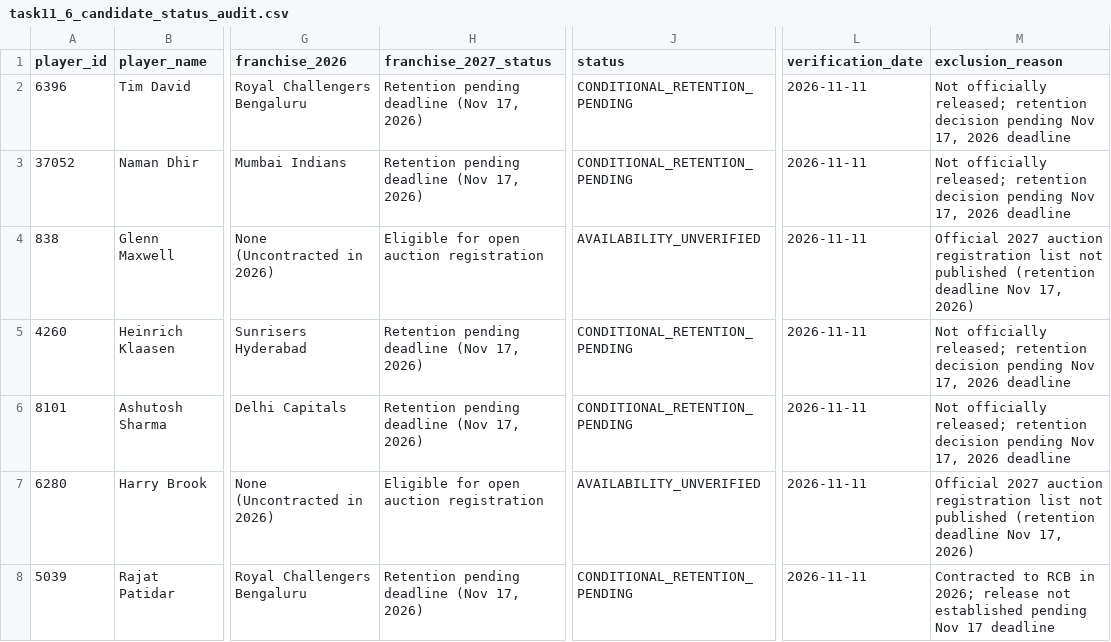
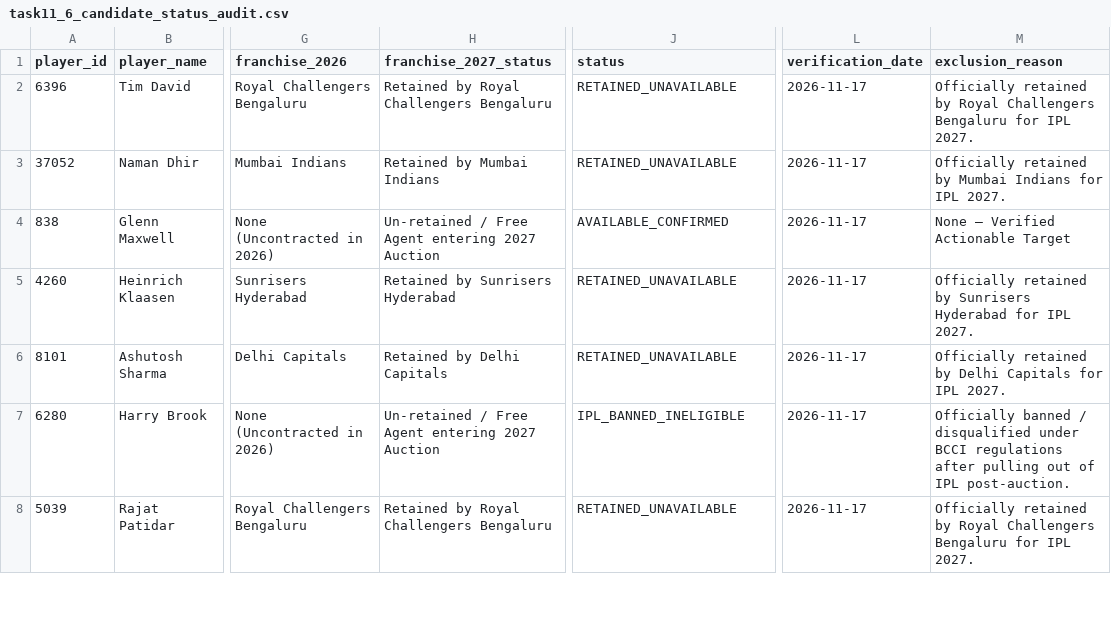
Before and after one commit to ravidrolia-dev/supeRR, a CSV file: reports/ipl_2027/task11_6_candidate_status_audit.csv, drawn as a sheet; only a part is shown, gaps mark what is left out; the diff covers the shown part only; the diff names each change by its address in the sheet, - before the commit and + after, or states it on an @@ line.

```diff
--- a/reports/ipl_2027/task11_6_candidate_status_audit.csv
+++ b/reports/ipl_2027/task11_6_candidate_status_audit.csv
-H2 (franchise_2027_status): Retention pending deadline (Nov 17, 2026)
+H2 (franchise_2027_status): Retained by Royal Challengers Bengaluru
-J2:J3 (status): CONDITIONAL_RETENTION_PENDING
+J2:J3 (status): RETAINED_UNAVAILABLE
-L2:L8 (verification_date): 2026-11-11
+L2:L8 (verification_date): 2026-11-17
-M2 (exclusion_reason): Not officially released; retention decision pending Nov 17, 2026 deadline
+M2 (exclusion_reason): Officially retained by Royal Challengers Bengaluru for IPL 2027.
-H3 (franchise_2027_status): Retention pending deadline (Nov 17, 2026)
+H3 (franchise_2027_status): Retained by Mumbai Indians
-M3 (exclusion_reason): Not officially released; retention decision pending Nov 17, 2026 deadline
+M3 (exclusion_reason): Officially retained by Mumbai Indians for IPL 2027.
-H4 (franchise_2027_status): Eligible for open auction registration
+H4 (franchise_2027_status): Un-retained / Free Agent entering 2027 Auction
-J4 (status): AVAILABILITY_UNVERIFIED
+J4 (status): AVAILABLE_CONFIRMED
-M4 (exclusion_reason): Official 2027 auction registration list not published (retention deadline Nov 17, 2026)
+M4 (exclusion_reason): None — Verified Actionable Target
-H5 (franchise_2027_status): Retention pending deadline (Nov 17, 2026)
+H5 (franchise_2027_status): Retained by Sunrisers Hyderabad
-J5:J6 (status): CONDITIONAL_RETENTION_PENDING
+J5:J6 (status): RETAINED_UNAVAILABLE
-M5 (exclusion_reason): Not officially released; retention decision pending Nov 17, 2026 deadline
+M5 (exclusion_reason): Officially retained by Sunrisers Hyderabad for IPL 2027.
-H6 (franchise_2027_status): Retention pending deadline (Nov 17, 2026)
+H6 (franchise_2027_status): Retained by Delhi Capitals
-M6 (exclusion_reason): Not officially released; retention decision pending Nov 17, 2026 deadline
+M6 (exclusion_reason): Officially retained by Delhi Capitals for IPL 2027.
-H7 (franchise_2027_status): Eligible for open auction registration
+H7 (franchise_2027_status): Un-retained / Free Agent entering 2027 Auction
-J7 (status): AVAILABILITY_UNVERIFIED
+J7 (status): IPL_BANNED_INELIGIBLE
-M7 (exclusion_reason): Official 2027 auction registration list not published (retention deadline Nov 17, 2026)
+M7 (exclusion_reason): Officially banned / disqualified under BCCI regulations after pulling out of IPL post-auction.
-H8 (franchise_2027_status): Retention pending deadline (Nov 17, 2026)
+H8 (franchise_2027_status): Retained by Royal Challengers Bengaluru
-J8 (status): CONDITIONAL_RETENTION_PENDING
+J8 (status): RETAINED_UNAVAILABLE
-M8 (exclusion_reason): Contracted to RCB in 2026; release not established pending Nov 17 deadline
+M8 (exclusion_reason): Officially retained by Royal Challengers Bengaluru for IPL 2027.
```
Also changed, not shown: 100 edited cells elsewhere in this file, reports/ipl_2027/rr_2026_actual_squad.csv, reports/ipl_2027/rr_2027_available_batter_targets.csv, 8 other files.
